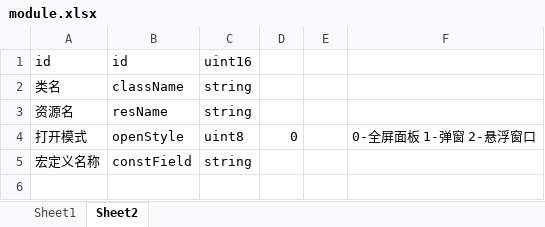
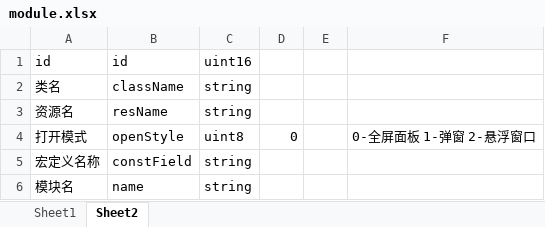
Before and after one commit to tadazly/xlsx-fbs, an Excel workbook: example/batchConvert/前端表/module.xlsx, sheet Sheet2, drawn as a sheet; values as stored, in another font and other column widths than the file's, no borders; the diff names each change by its address in the sheet, - before the commit and + after, or states it on an @@ line.

```diff
--- a/example/batchConvert/前端表/module.xlsx (sheet Sheet2)
+++ b/example/batchConvert/前端表/module.xlsx (sheet Sheet2)
+row 6: 模块名 | name | string
```
Also changed, not shown: sheet Sheet1, 9 other files.
